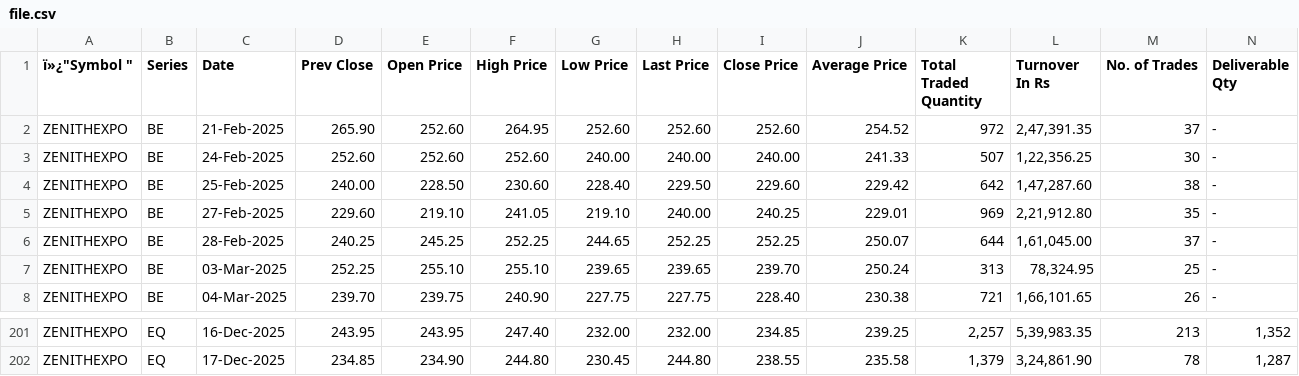
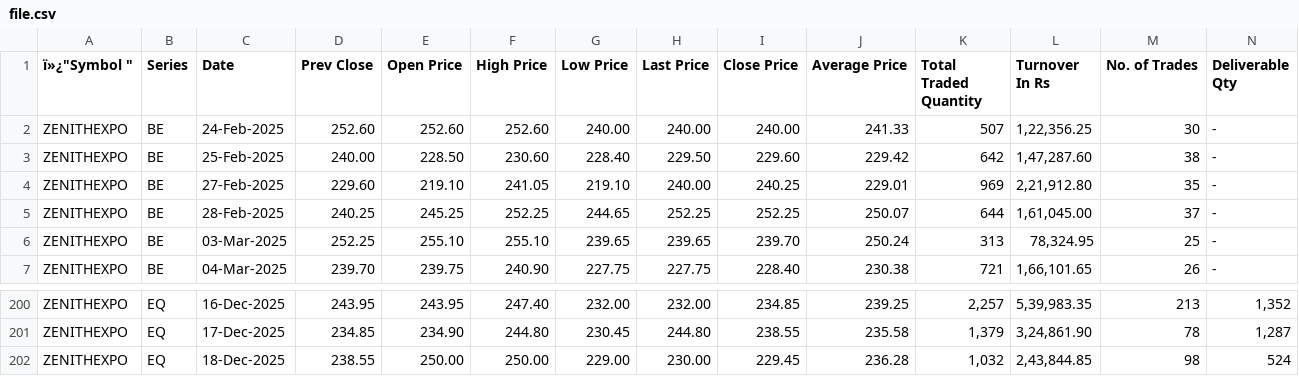
Before and after one commit to Ashok2612/stock-scanner, a CSV file: file.csv, drawn as a sheet; only a part is shown, gaps mark what is left out; removed rows and columns are numbered as before the commit, all else as after; rows hold the shown columns only; the diff names each change by its address in the sheet, - before the commit and + after, or states it on an @@ line.

```diff
--- a/file.csv
+++ b/file.csv
-row 2: ZENITHEXPO | BE | 21-Feb-2025 | 265.90 | 252.60 | 264.95 | 252.60 | 252.60 | 252.60 | 254.52 | 972 | 2,47,391.35 | 37 | -
+row 202: ZENITHEXPO | EQ | 18-Dec-2025 | 238.55 | 250.00 | 250.00 | 229.00 | 230.00 | 229.45 | 236.28 | 1,032 | 2,43,844.85 | 98 | 524
```
